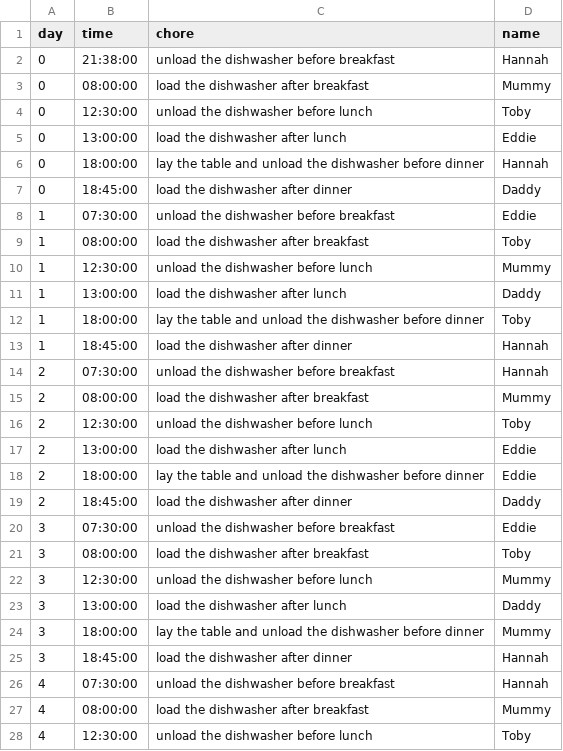
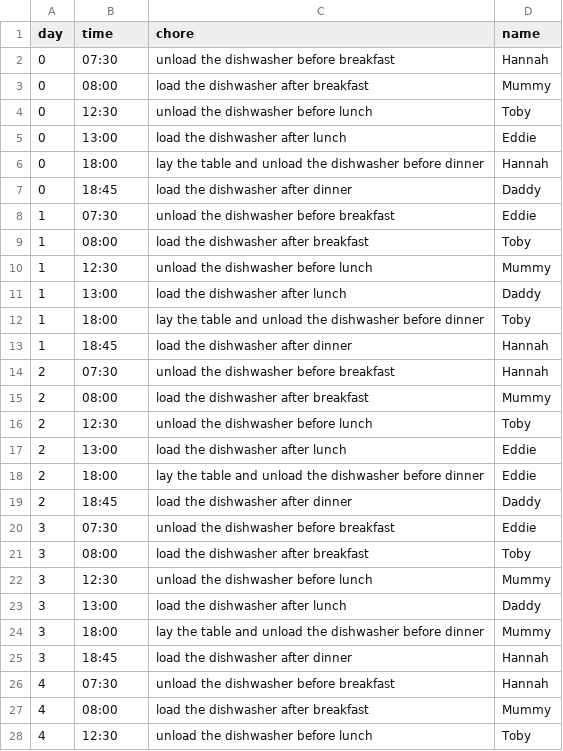
Before and after one commit to hannahjayneknight/Family-Projects, a CSV file: timetable.csv, drawn as a sheet; only a part is shown; the diff covers the shown part only.

```diff
--- a/timetable.csv
+++ b/timetable.csv
@@ -2,27 +2,27 @@ day, time, chore, name
-0, 21:38:00, unload the dishwasher before breakfast, Hannah
-0, 08:00:00, load the dishwasher after breakfast, Mummy
-0, 12:30:00, unload the dishwasher before lunch, Toby
-0, 13:00:00, load the dishwasher after lunch, Eddie
-0, 18:00:00, lay the table and unload the dishwasher before dinner, Hannah
-0, 18:45:00, load the dishwasher after dinner, Daddy
-1, 07:30:00, unload the dishwasher before breakfast, Eddie
-1, 08:00:00, load the dishwasher after breakfast, Toby
-1, 12:30:00, unload the dishwasher before lunch, Mummy
-1, 13:00:00, load the dishwasher after lunch, Daddy
-1, 18:00:00, lay the table and unload the dishwasher before dinner, Toby
-1, 18:45:00, load the dishwasher after dinner, Hannah
-2, 07:30:00, unload the dishwasher before breakfast, Hannah
-2, 08:00:00, load the dishwasher after breakfast, Mummy
-2, 12:30:00, unload the dishwasher before lunch, Toby
-2, 13:00:00, load the dishwasher after lunch, Eddie
-2, 18:00:00, lay the table and unload the dishwasher before dinner, Eddie
-2, 18:45:00, load the dishwasher after dinner, Daddy
-3, 07:30:00, unload the dishwasher before breakfast, Eddie
-3, 08:00:00, load the dishwasher after breakfast, Toby
-3, 12:30:00, unload the dishwasher before lunch, Mummy
-3, 13:00:00, load the dishwasher after lunch, Daddy
-3, 18:00:00, lay the table and unload the dishwasher before dinner, Mummy
-3, 18:45:00, load the dishwasher after dinner, Hannah
-4, 07:30:00, unload the dishwasher before breakfast, Hannah
-4, 08:00:00, load the dishwasher after breakfast, Mummy
-4, 12:30:00, unload the dishwasher before lunch, Toby
+0,07:30,unload the dishwasher before breakfast,Hannah
+0,08:00,load the dishwasher after breakfast,Mummy
+0,12:30,unload the dishwasher before lunch,Toby
+0,13:00,load the dishwasher after lunch,Eddie
+0,18:00,lay the table and unload the dishwasher before dinner,Hannah
+0,18:45,load the dishwasher after dinner,Daddy
+1,07:30,unload the dishwasher before breakfast,Eddie
+1,08:00,load the dishwasher after breakfast,Toby
+1,12:30,unload the dishwasher before lunch,Mummy
+1,13:00,load the dishwasher after lunch,Daddy
+1,18:00,lay the table and unload the dishwasher before dinner,Toby
+1,18:45,load the dishwasher after dinner,Hannah
+2,07:30,unload the dishwasher before breakfast,Hannah
+2,08:00,load the dishwasher after breakfast,Mummy
+2,12:30,unload the dishwasher before lunch,Toby
+2,13:00,load the dishwasher after lunch,Eddie
+2,18:00,lay the table and unload the dishwasher before dinner,Eddie
+2,18:45,load the dishwasher after dinner,Daddy
+3,07:30,unload the dishwasher before breakfast,Eddie
+3,08:00,load the dishwasher after breakfast,Toby
+3,12:30,unload the dishwasher before lunch,Mummy
+3,13:00,load the dishwasher after lunch,Daddy
+3,18:00,lay the table and unload the dishwasher before dinner,Mummy
+3,18:45,load the dishwasher after dinner,Hannah
+4,07:30,unload the dishwasher before breakfast,Hannah
+4,08:00,load the dishwasher after breakfast,Mummy
+4,12:30,unload the dishwasher before lunch,Toby
```
Also changed, not shown: 17 edited cells elsewhere in this file, 1 other file.
